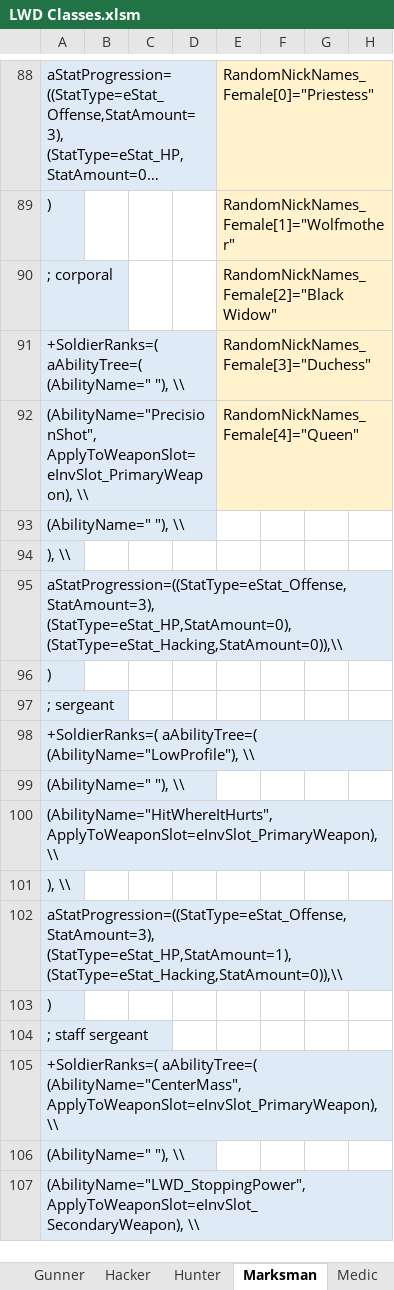
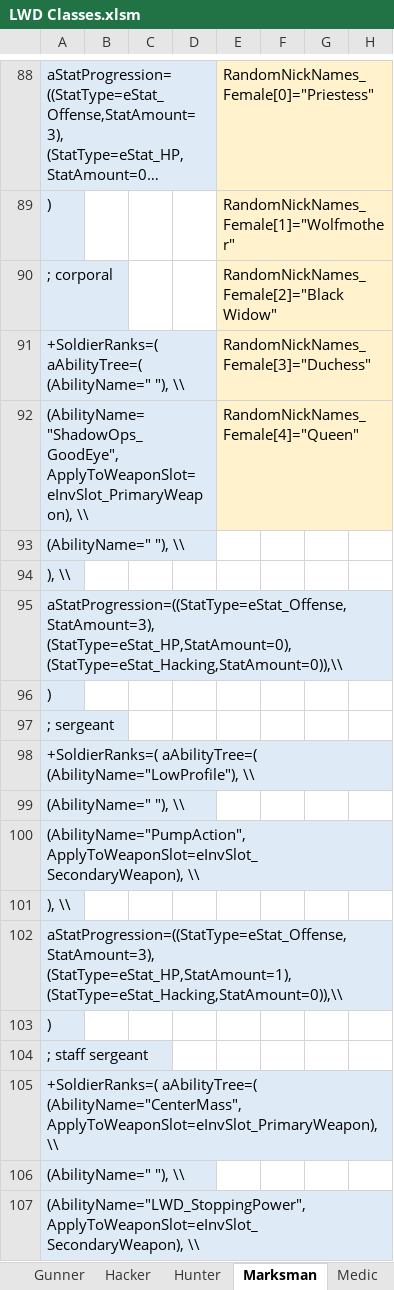
Before and after one commit to DaTedinator/LongWarDivided, an Excel workbook: Long War Divided/LWD Classes.xlsm, sheet Marksman, drawn as a sheet; only a part is shown, gaps mark what is left out; long unchanged cells end in …; values as stored, in another font and other column widths than the file's, no borders; charts and pictures not drawn; the diff covers the shown part only; the diff names each change by its address in the sheet, - before the commit and + after, or states it on an @@ line.

```diff
--- a/Long War Divided/LWD Classes.xlsm (sheet Marksman)
+++ b/Long War Divided/LWD Classes.xlsm (sheet Marksman)
-A92: (AbilityName="PrecisionShot", ApplyToWeaponSlot=eInvSlot_PrimaryWeapon), \\
+A92: (AbilityName="ShadowOps_GoodEye", ApplyToWeaponSlot=eInvSlot_PrimaryWeapon), \\
-A100: (AbilityName="HitWhereItHurts", ApplyToWeaponSlot=eInvSlot_PrimaryWeapon), \\
+A100: (AbilityName="PumpAction", ApplyToWeaponSlot=eInvSlot_SecondaryWeapon), \\
```
Also changed, not shown: 17 edited cells elsewhere in this sheet, sheet Courser, sheet Dreadnought, sheet Abilities, sheet Recon, sheet Ranger, sheet Medic, 7 more sheets, formulas that keep their value, 5 other files.
